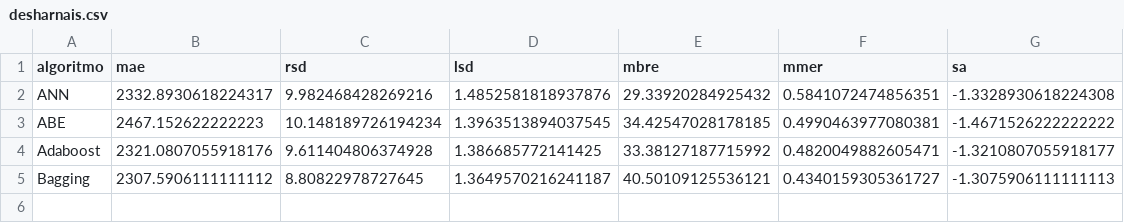
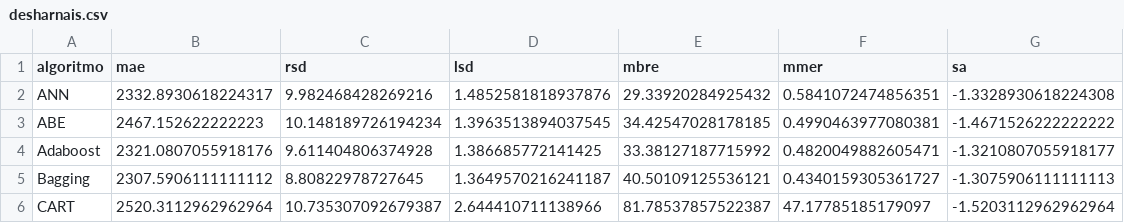
Before and after one commit to albertofernandezs/machine-learning, a CSV file: desharnais.csv, drawn as a sheet.

Commit message:
actualizacion

```diff
--- a/desharnais.csv
+++ b/desharnais.csv
@@ -5 +5,2 @@ Adaboost,2321.0807055918176,9.611404806374928,1.386685772141425,33.3812718771599
 Bagging,2307.5906111111112,8.80822978727645,1.3649570216241187,40.50109125536121,0.4340159305361727,-1.3075906111111113
+CART,2520.3112962962964,10.735307092679387,2.644410711138966,81.78537857522387,47.17785185179097,-1.5203112962962964
```
